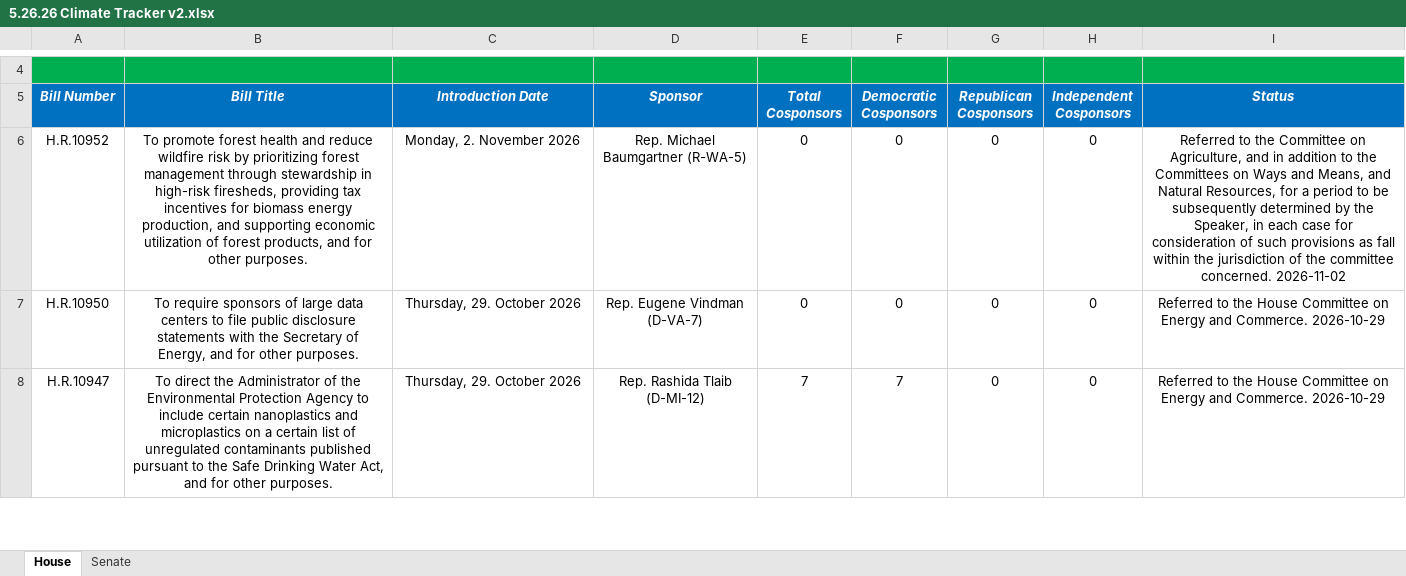
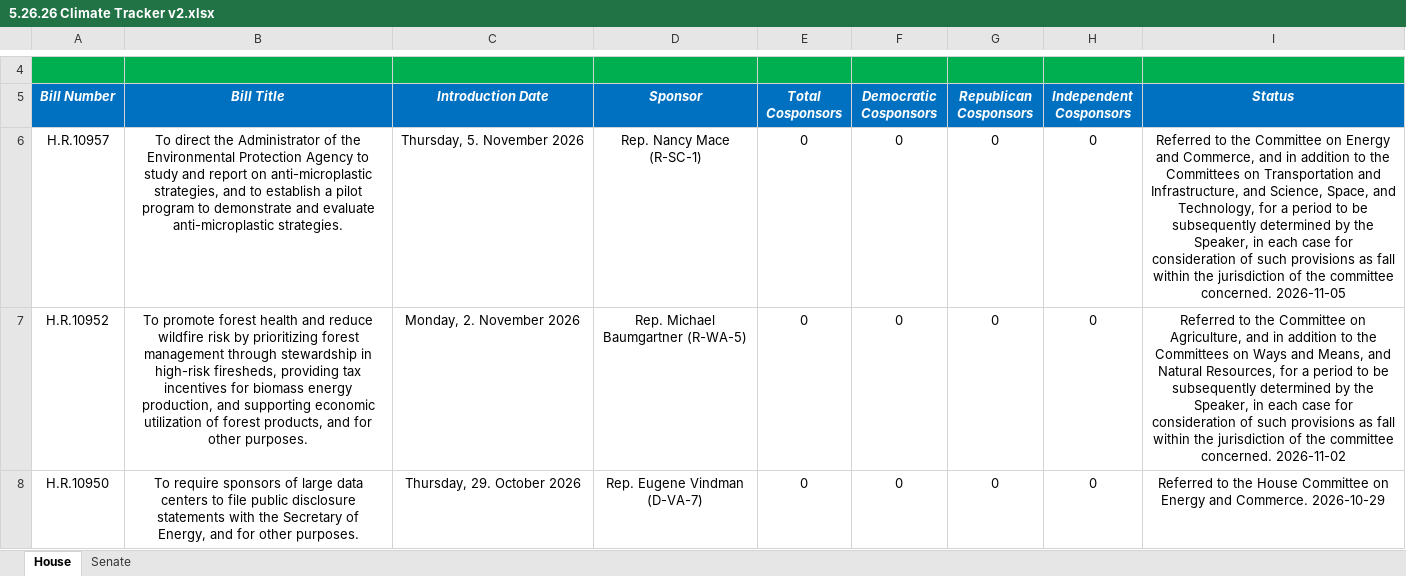
Before and after one commit to wmktaylor1549/congress-digest, an Excel workbook: 5.26.26 Climate Tracker v2.xlsx, sheet House, drawn as a sheet; only a part is shown, gaps mark what is left out; the shorter side is filled out with more unchanged rows; values as stored, in another font and other column widths than the file's, no borders; conditional formats and table styles not drawn; the diff names each change by its address in the sheet, - before the commit and + after, or states it on an @@ line.

```diff
--- a/5.26.26 Climate Tracker v2.xlsx (sheet House)
+++ b/5.26.26 Climate Tracker v2.xlsx (sheet House)
+row 6: H.R.10957 | To direct the Administrator of the Environmental Protection Agency to study and report on anti-microplastic strategies, and to establish a pilot program to demonstrate and evaluate anti-microplastic strategies. | Thursday, 5. November 2026 | Rep. Nancy Mace (R-SC-1) | 0 | 0 | 0 | 0 | Referred to the Committee on Energy and Commerce, and in addition to the Committees on Transportation and Infrastructure, and Science, Space, and Technology, for a period to be subsequently determined by the Speaker, in each case for consideration of such provisions as fall within the jurisdiction of the committee concerned. 2026-11-05
```
Also changed, not shown: 1 other file.
